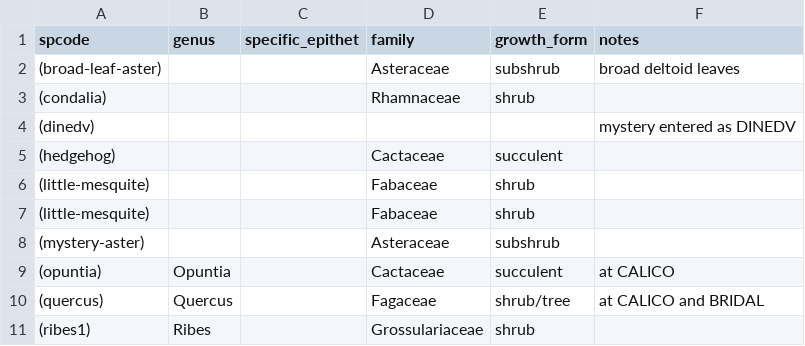
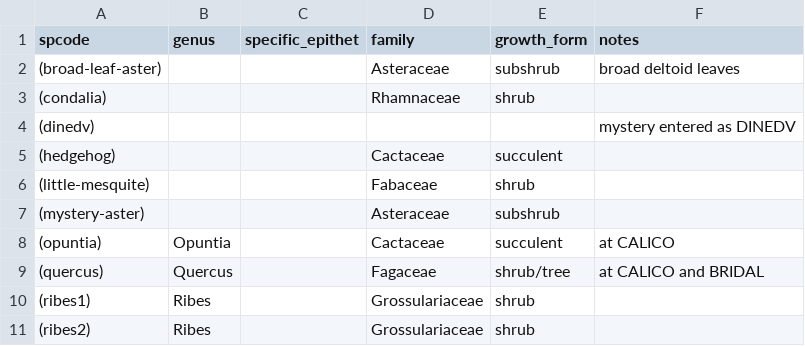
Before and after one commit to schwilklab/biol3405-data, a CSV file: data/sacramentos/species.csv, drawn as a sheet; only a part is shown; the shorter side is filled out with more unchanged rows; the diff names each change by its address in the sheet, - before the commit and + after, or states it on an @@ line.

Commit message:
Remove extra row in species data

```diff
--- a/data/sacramentos/species.csv
+++ b/data/sacramentos/species.csv
-row 7: (little-mesquite) |  |  | Fabaceae | shrub
```
